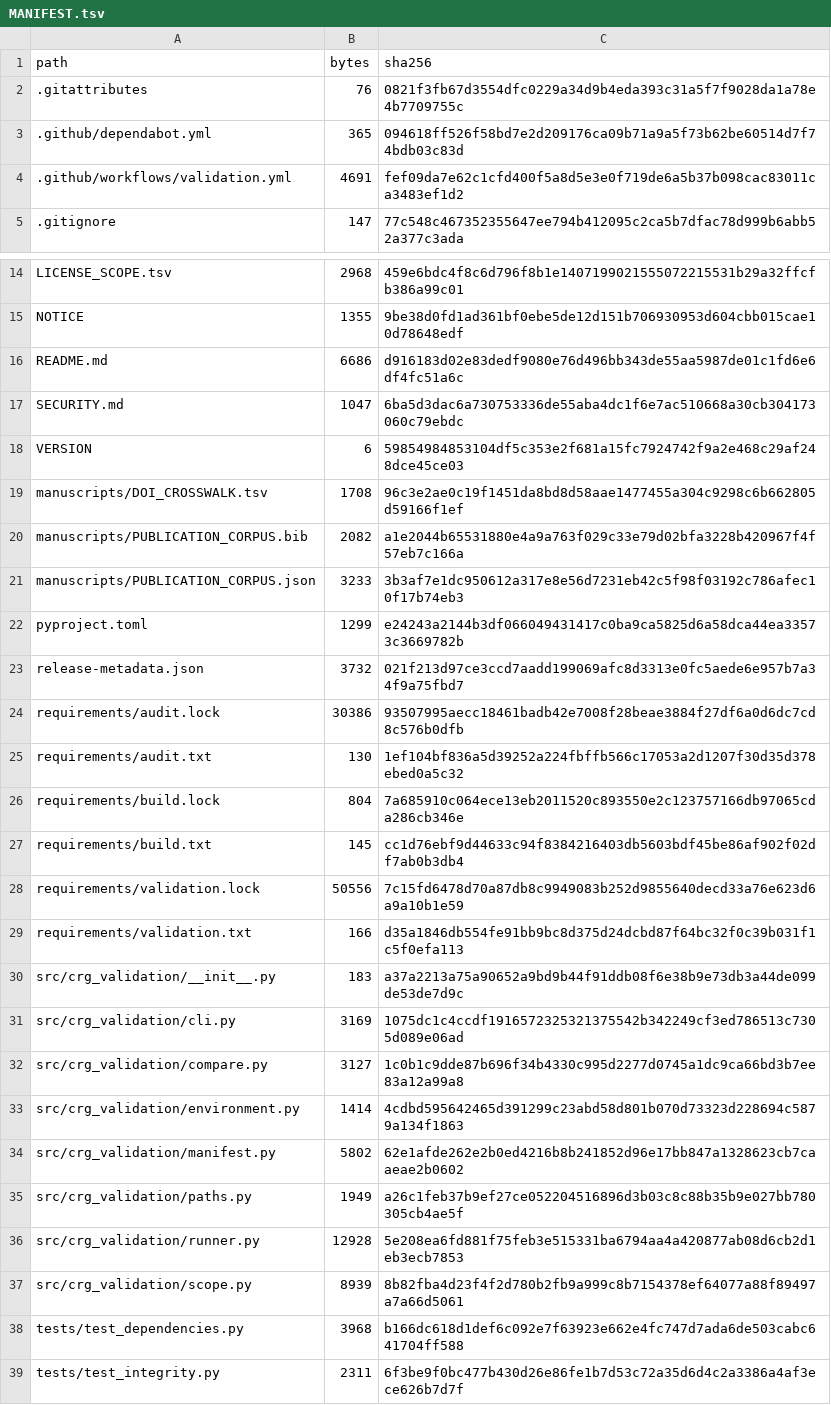
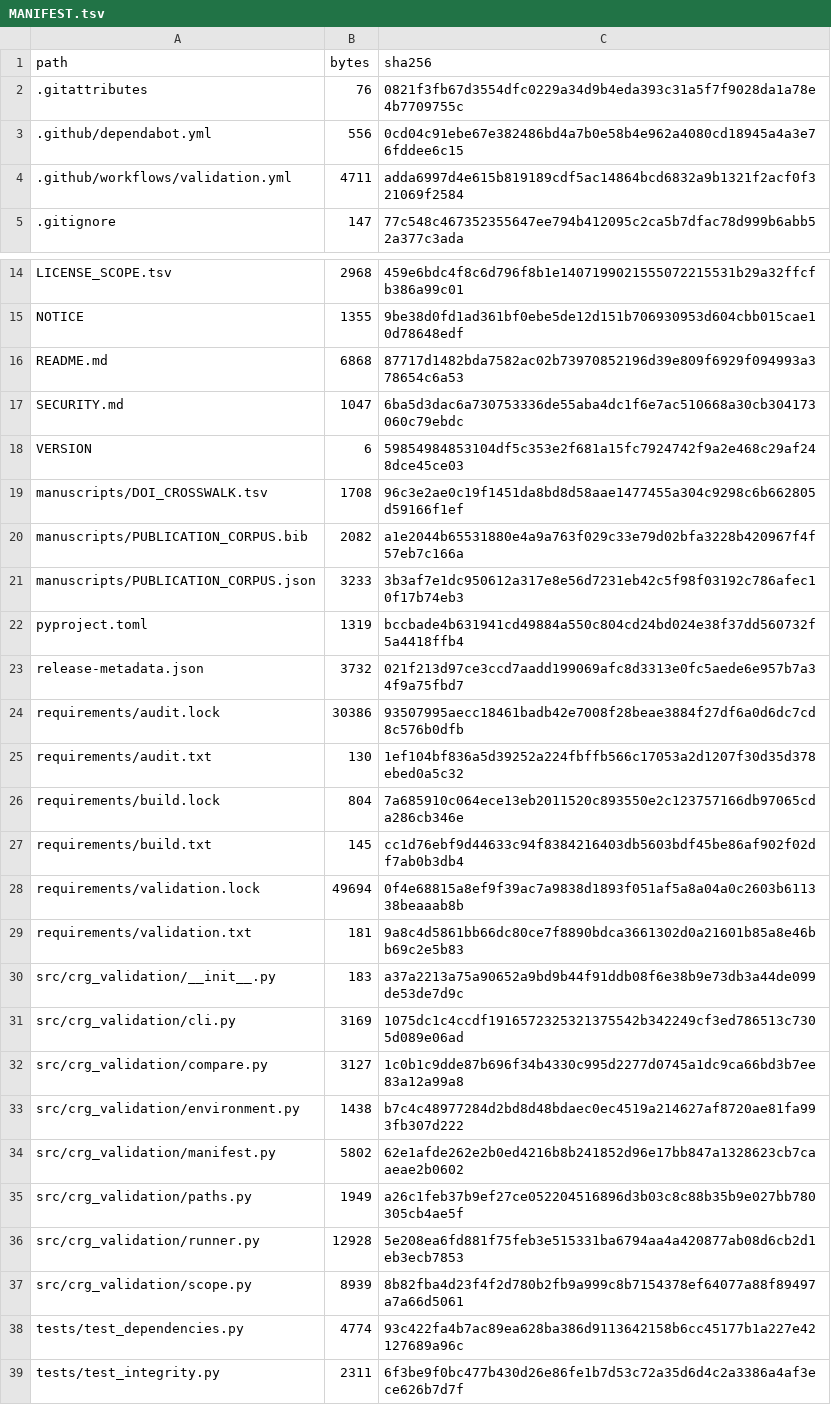
Before and after one commit to SemiAIFoundry/computation-realization-geometry, a TSV file: MANIFEST.tsv, drawn as a sheet; only a part is shown, gaps mark what is left out.

```diff
--- a/MANIFEST.tsv
+++ b/MANIFEST.tsv
@@ -2,4 +2,4 @@ path	bytes	sha256
 .gitattributes	76	0821f3fb67d3554dfc0229a34d9b4eda393c31a5f7f9028da1a78e4b7709755c
-.github/dependabot.yml	365	094618ff526f58bd7e2d209176ca09b71a9a5f73b62be60514d7f74bdb03c83d
-.github/workflows/validation.yml	4691	fef09da7e62c1cfd400f5a8d5e3e0f719de6a5b37b098cac83011ca3483ef1d2
+.github/dependabot.yml	556	0cd04c91ebe67e382486bd4a7b0e58b4e962a4080cd18945a4a3e76fddee6c15
+.github/workflows/validation.yml	4711	adda6997d4e615b819189cdf5ac14864bcd6832a9b1321f2acf0f321069f2584
 .gitignore	147	77c548c467352355647ee794b412095c2ca5b7dfac78d999b6abb52a377c3ada
@@ -15,3 +15,3 @@ LICENSE_SCOPE.tsv	2968	459e6bdc4f8c6d796f8b1e1407199021555072215531b29a32ffcfb38
 NOTICE	1355	9be38d0fd1ad361bf0ebe5de12d151b706930953d604cbb015cae10d78648edf
-README.md	6686	d916183d02e83dedf9080e76d496bb343de55aa5987de01c1fd6e6df4fc51a6c
+README.md	6868	87717d1482bda7582ac02b73970852196d39e809f6929f094993a378654c6a53
 SECURITY.md	1047	6ba5d3dac6a730753336de55aba4dc1f6e7ac510668a30cb304173060c79ebdc
@@ -21,3 +21,3 @@ manuscripts/PUBLICATION_CORPUS.bib	2082	a1e2044b65531880e4a9a763f029c33e79d02bfa
 manuscripts/PUBLICATION_CORPUS.json	3233	3b3af7e1dc950612a317e8e56d7231eb42c5f98f03192c786afec10f17b74eb3
-pyproject.toml	1299	e24243a2144b3df066049431417c0ba9ca5825d6a58dca44ea33573c3669782b
+pyproject.toml	1319	bccbade4b631941cd49884a550c804cd24bd024e38f37dd560732f5a4418ffb4
 release-metadata.json	3732	021f213d97ce3ccd7aadd199069afc8d3313e0fc5aede6e957b7a34f9a75fbd7
@@ -27,4 +27,4 @@ requirements/build.lock	804	7a685910c064ece13eb2011520c893550e2c123757166db97065
 requirements/build.txt	145	cc1d76ebf9d44633c94f8384216403db5603bdf45be86af902f02df7ab0b3db4
-requirements/validation.lock	50556	7c15fd6478d70a87db8c9949083b252d9855640decd33a76e623d6a9a10b1e59
-requirements/validation.txt	166	d35a1846db554fe91bb9bc8d375d24dcbd87f64bc32f0c39b031f1c5f0efa113
+requirements/validation.lock	49694	0f4e68815a8ef9f39ac7a9838d1893f051af5a8a04a0c2603b611338beaaab8b
+requirements/validation.txt	181	9a8c4d5861bb66dc80ce7f8890bdca3661302d0a21601b85a8e46bb69c2e5b83
 src/crg_validation/__init__.py	183	a37a2213a75a90652a9bd9b44f91ddb08f6e38b9e73db3a44de099de53de7d9c
@@ -32,3 +32,3 @@ src/crg_validation/cli.py	3169	1075dc1c4ccdf1916572325321375542b342249cf3ed78651
 src/crg_validation/compare.py	3127	1c0b1c9dde87b696f34b4330c995d2277d0745a1dc9ca66bd3b7ee83a12a99a8
-src/crg_validation/environment.py	1414	4cdbd595642465d391299c23abd58d801b070d73323d228694c5879a134f1863
+src/crg_validation/environment.py	1438	b7c4c48977284d2bd8d48bdaec0ec4519a214627af8720ae81fa993fb307d222
 src/crg_validation/manifest.py	5802	62e1afde262e2b0ed4216b8b241852d96e17bb847a1328623cb7caaeae2b0602
@@ -37,3 +37,3 @@ src/crg_validation/runner.py	12928	5e208ea6fd881f75feb3e515331ba6794aa4a420877ab
 src/crg_validation/scope.py	8939	8b82fba4d23f4f2d780b2fb9a999c8b7154378ef64077a88f89497a7a66d5061
-tests/test_dependencies.py	3968	b166dc618d1def6c092e7f63923e662e4fc747d7ada6de503cabc641704ff588
+tests/test_dependencies.py	4774	93c422fa4b7ac89ea628ba386d9113642158b6cc45177b1a227e42127689a96c
 tests/test_integrity.py	2311	6f3be9f0bc477b430d26e86fe1b7d53c72a35d6d4c2a3386a4af3ece626b7d7f
```
Also changed, not shown: 9 other files.
